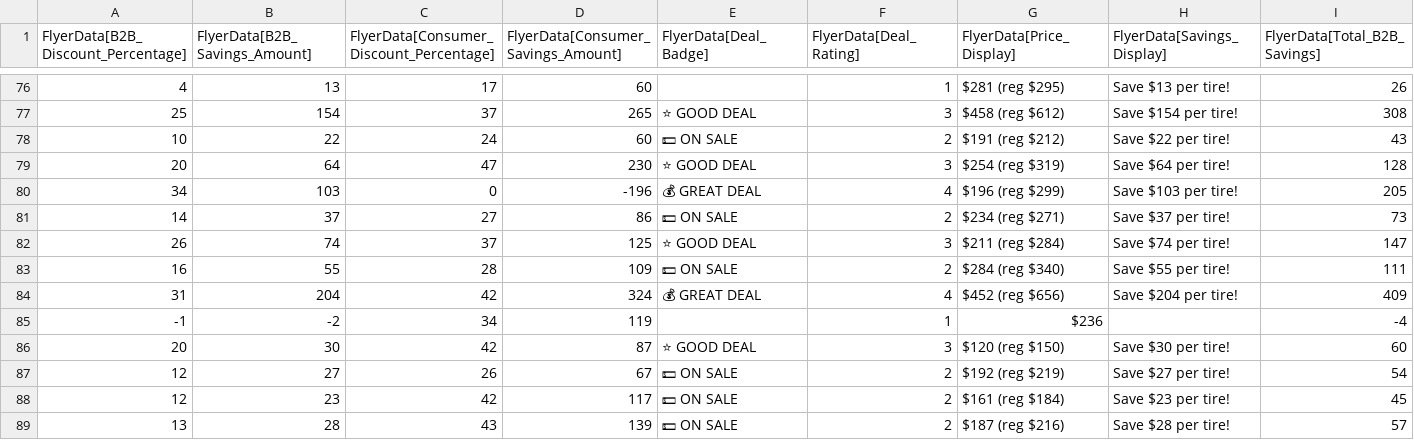
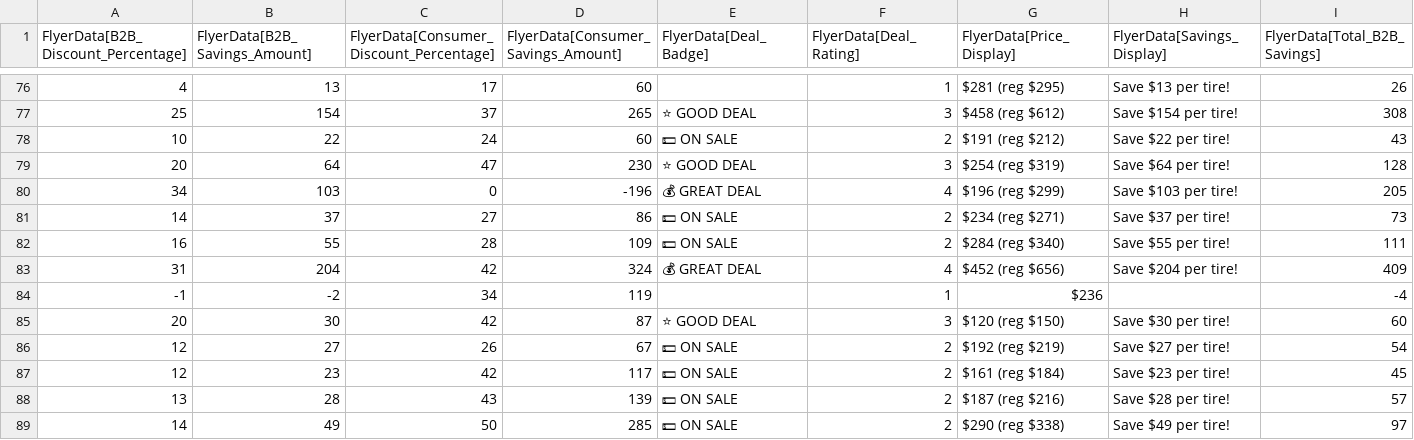
Before and after one commit to SwargaStatus/tire-inventory-sale, a CSV file: flyer_data.csv, drawn as a sheet; only a part is shown, gaps mark what is left out; the shorter side is filled out with more unchanged rows; rows hold the shown columns only; the diff names each change by its address in the sheet, - before the commit and + after, or states it on an @@ line.

```diff
--- a/flyer_data.csv
+++ b/flyer_data.csv
-row 82: 26 | 74 | 37 | 125 | ⭐ GOOD DEAL | 3 | $211 (reg $284) | Save $74 per tire! | 147
```
